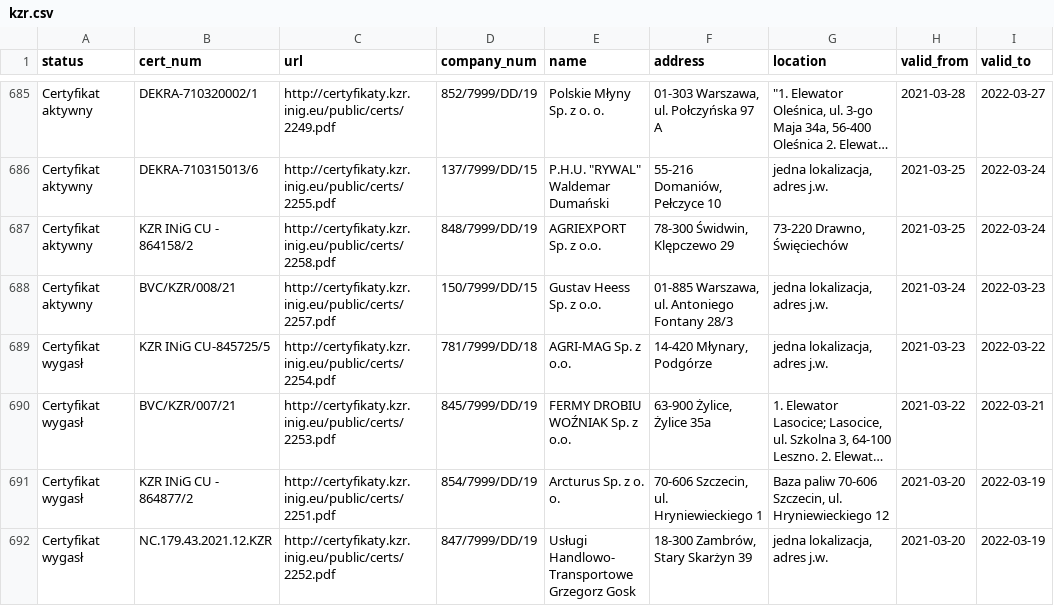
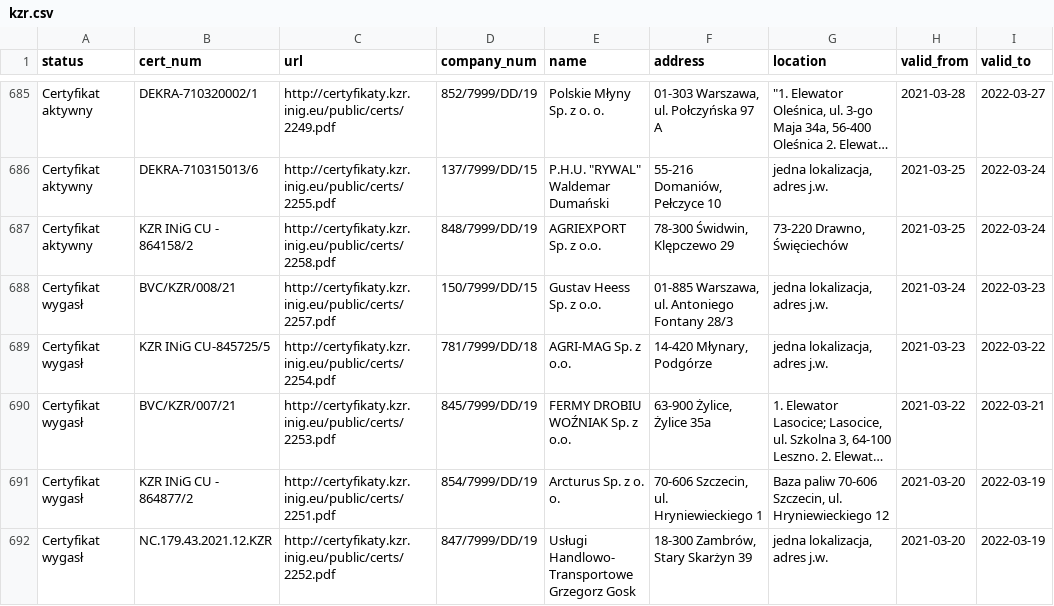
Before and after one commit to jandolezal/certificates, a CSV file: data/kzr.csv, drawn as a sheet; only a part is shown, gaps mark what is left out; long unchanged cells end in …; the diff names each change by its address in the sheet, - before the commit and + after, or states it on an @@ line.

```diff
--- a/data/kzr.csv
+++ b/data/kzr.csv
-A688 (status): Certyfikat aktywny
+A688 (status): Certyfikat wygasł
```
